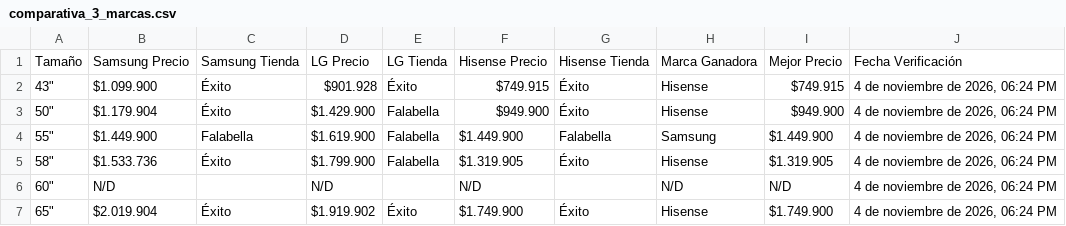
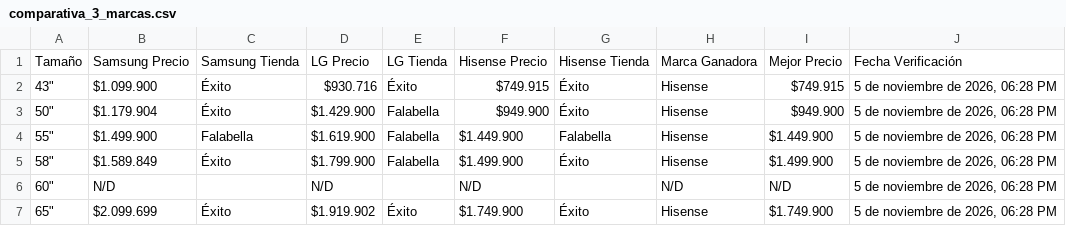
Before and after one commit to SamuelCamacho2008/portafolio-samuel-camacho, a CSV file: proyectos/tv-scraper/comparativa_3_marcas.csv, drawn as a sheet.

```diff
--- a/proyectos/tv-scraper/comparativa_3_marcas.csv
+++ b/proyectos/tv-scraper/comparativa_3_marcas.csv
@@ -1,7 +1,7 @@
 Tamaño,Samsung Precio,Samsung Tienda,LG Precio,LG Tienda,Hisense Precio,Hisense Tienda,Marca Ganadora,Mejor Precio,Fecha Verificación
-"43""",$1.099.900,Éxito,$901.928,Éxito,$749.915,Éxito,Hisense,$749.915,"4 de noviembre de 2026, 06:24 PM"
-"50""",$1.179.904,Éxito,$1.429.900,Falabella,$949.900,Éxito,Hisense,$949.900,"4 de noviembre de 2026, 06:24 PM"
-"55""",$1.449.900,Falabella,$1.619.900,Falabella,$1.449.900,Falabella,Samsung,$1.449.900,"4 de noviembre de 2026, 06:24 PM"
-"58""",$1.533.736,Éxito,$1.799.900,Falabella,$1.319.905,Éxito,Hisense,$1.319.905,"4 de noviembre de 2026, 06:24 PM"
-"60""",N/D,,N/D,,N/D,,N/D,N/D,"4 de noviembre de 2026, 06:24 PM"
-"65""",$2.019.904,Éxito,$1.919.902,Éxito,$1.749.900,Éxito,Hisense,$1.749.900,"4 de noviembre de 2026, 06:24 PM"
+"43""",$1.099.900,Éxito,$930.716,Éxito,$749.915,Éxito,Hisense,$749.915,"5 de noviembre de 2026, 06:28 PM"
+"50""",$1.179.904,Éxito,$1.429.900,Falabella,$949.900,Éxito,Hisense,$949.900,"5 de noviembre de 2026, 06:28 PM"
+"55""",$1.499.900,Falabella,$1.619.900,Falabella,$1.449.900,Falabella,Hisense,$1.449.900,"5 de noviembre de 2026, 06:28 PM"
+"58""",$1.589.849,Éxito,$1.799.900,Falabella,$1.499.900,Éxito,Hisense,$1.499.900,"5 de noviembre de 2026, 06:28 PM"
+"60""",N/D,,N/D,,N/D,,N/D,N/D,"5 de noviembre de 2026, 06:28 PM"
+"65""",$2.099.699,Éxito,$1.919.902,Éxito,$1.749.900,Éxito,Hisense,$1.749.900,"5 de noviembre de 2026, 06:28 PM"
```
Also changed, not shown: proyectos/tv-scraper/comparativa_3_tiendas.csv, proyectos/tv-scraper/top10_3tiendas_3marcas.csv, 5 other files.
